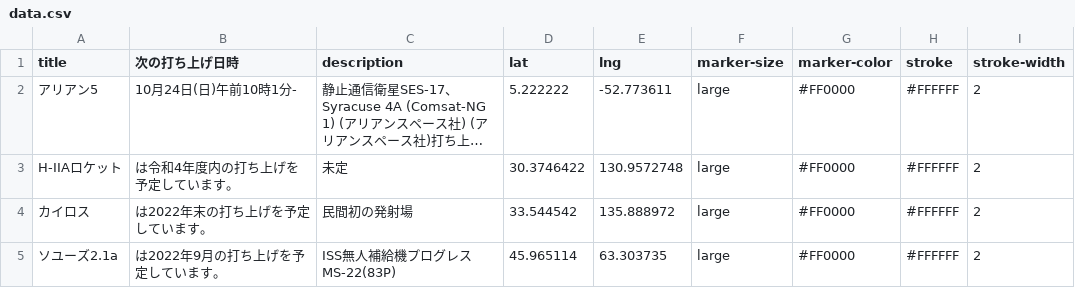
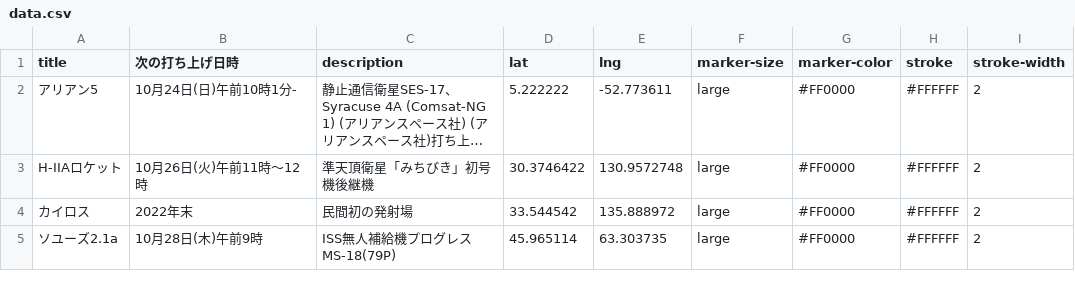
Before and after one commit to kentarokiyono/iss-map-for-kids, a CSV file: public/data.csv, drawn as a sheet; long unchanged cells end in …; the diff names each change by its address in the sheet, - before the commit and + after, or states it on an @@ line.

Commit message:
Update data.csv

```diff
--- a/public/data.csv
+++ b/public/data.csv
-B3 (次の打ち上げ日時): は令和4年度内の打ち上げを予定しています。
+B3 (次の打ち上げ日時): 10月26日(火)午前11時～12時
-C3 (description): 未定
+C3 (description): 準天頂衛星「みちびき」初号機後継機
-B4 (次の打ち上げ日時): は2022年末の打ち上げを予定しています。
+B4 (次の打ち上げ日時): 2022年末
-B5 (次の打ち上げ日時): は2022年9月の打ち上げを予定しています。
+B5 (次の打ち上げ日時): 10月28日(木)午前9時
-C5 (description): ISS無人補給機プログレスMS-22(83P)
+C5 (description): ISS無人補給機プログレスMS-18(79P)
```
